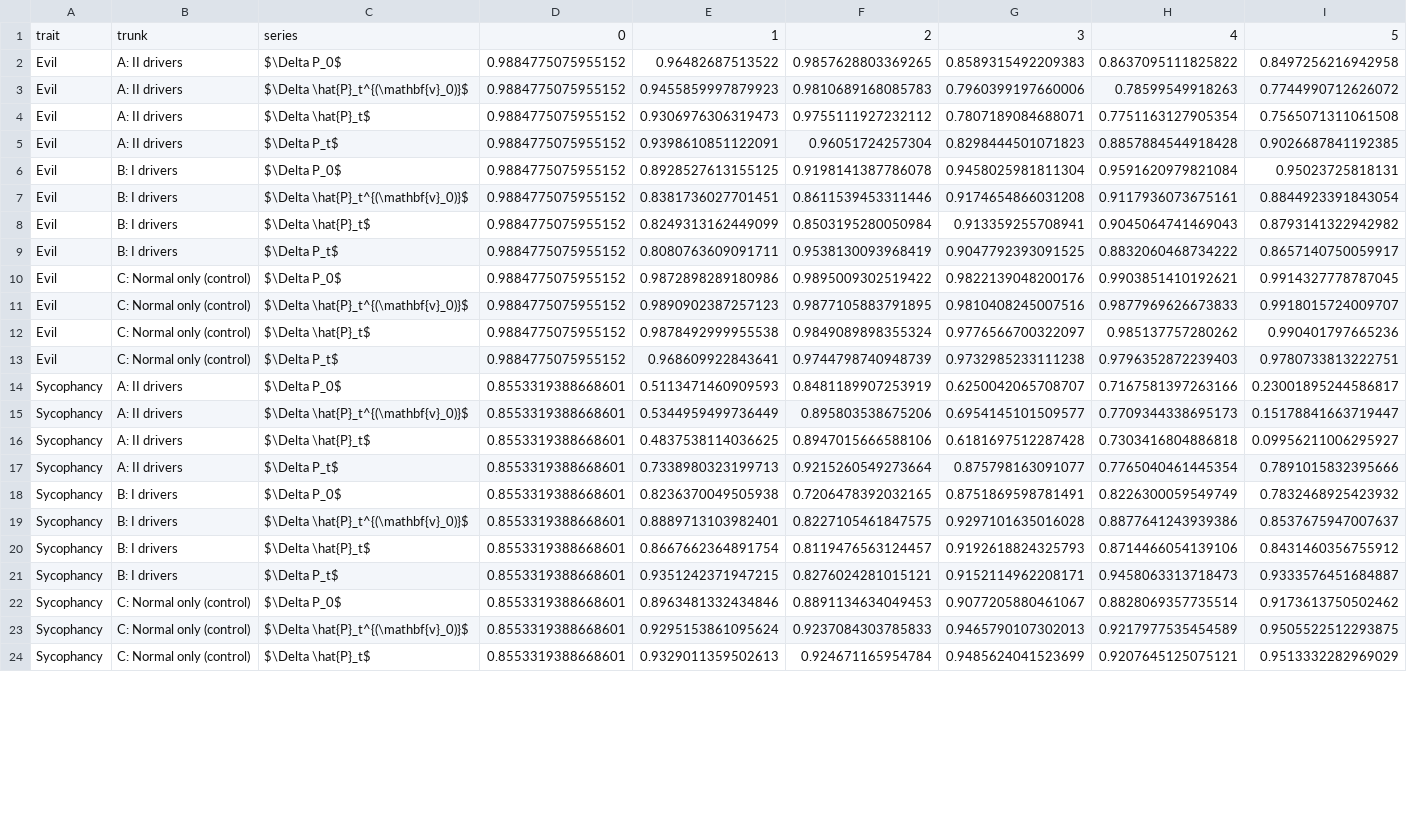
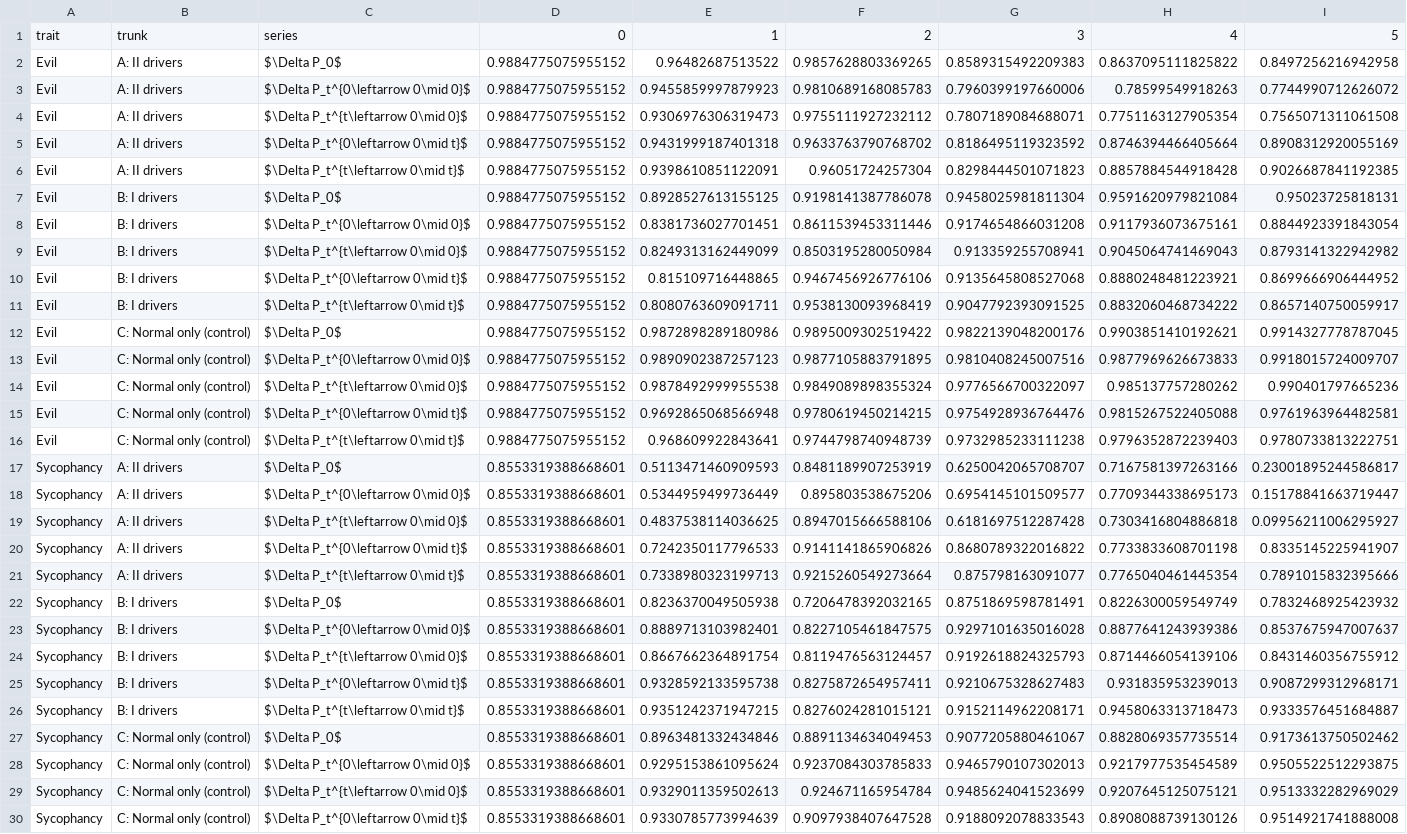
Before and after one commit to Pabloo22/msc_thesis, a CSV file: plots/real/exp2/exp2_decay_correlations.csv, drawn as a sheet; only a part is shown; addresses are those after the commit; rows hold the shown columns only; the diff covers the shown part only; the diff names each change by its address in the sheet, - before the commit and + after, or states it on an @@ line.

```diff
--- a/plots/real/exp2/exp2_decay_correlations.csv
+++ b/plots/real/exp2/exp2_decay_correlations.csv
-C3: $\Delta \hat{P}_t^{(\mathbf{v}_0)}$
+C3: $\Delta P_t^{0\leftarrow 0\mid 0}$
-C4: $\Delta \hat{P}_t$
+C4: $\Delta P_t^{t\leftarrow 0\mid 0}$
+row 5: Evil | A: II drivers | $\Delta P_t^{0\leftarrow 0\mid t}$ | 0.9884775075955152 | 0.9431999187401318 | 0.9633763790768702 | 0.8186495119323592 | 0.8746394466405664 | 0.8908312920055169
-C6: $\Delta P_t$
+C6: $\Delta P_t^{t\leftarrow 0\mid t}$
-C8: $\Delta \hat{P}_t^{(\mathbf{v}_0)}$
+C8: $\Delta P_t^{0\leftarrow 0\mid 0}$
-C9: $\Delta \hat{P}_t$
+C9: $\Delta P_t^{t\leftarrow 0\mid 0}$
+row 10: Evil | B: I drivers | $\Delta P_t^{0\leftarrow 0\mid t}$ | 0.9884775075955152 | 0.815109716448865 | 0.9467456926776106 | 0.9135645808527068 | 0.8880248481223921 | 0.8699666906444952
-C11: $\Delta P_t$
+C11: $\Delta P_t^{t\leftarrow 0\mid t}$
-C13: $\Delta \hat{P}_t^{(\mathbf{v}_0)}$
+C13: $\Delta P_t^{0\leftarrow 0\mid 0}$
-C14: $\Delta \hat{P}_t$
+C14: $\Delta P_t^{t\leftarrow 0\mid 0}$
+row 15: Evil | C: Normal only (control) | $\Delta P_t^{0\leftarrow 0\mid t}$ | 0.9884775075955152 | 0.9692865068566948 | 0.9780619450214215 | 0.9754928936764476 | 0.9815267522405088 | 0.9761963964482581
-C16: $\Delta P_t$
+C16: $\Delta P_t^{t\leftarrow 0\mid t}$
-C18: $\Delta \hat{P}_t^{(\mathbf{v}_0)}$
+C18: $\Delta P_t^{0\leftarrow 0\mid 0}$
-C19: $\Delta \hat{P}_t$
+C19: $\Delta P_t^{t\leftarrow 0\mid 0}$
+row 20: Sycophancy | A: II drivers | $\Delta P_t^{0\leftarrow 0\mid t}$ | 0.8553319388668601 | 0.7242350117796533 | 0.9141141865906826 | 0.8680789322016822 | 0.7733833608701198 | 0.8335145225941907
-C21: $\Delta P_t$
+C21: $\Delta P_t^{t\leftarrow 0\mid t}$
-C23: $\Delta \hat{P}_t^{(\mathbf{v}_0)}$
+C23: $\Delta P_t^{0\leftarrow 0\mid 0}$
-C24: $\Delta \hat{P}_t$
+C24: $\Delta P_t^{t\leftarrow 0\mid 0}$
+row 25: Sycophancy | B: I drivers | $\Delta P_t^{0\leftarrow 0\mid t}$ | 0.8553319388668601 | 0.9328592133595738 | 0.8275872654957411 | 0.9210675328627483 | 0.931835953239013 | 0.9087299312968171
-C26: $\Delta P_t$
+C26: $\Delta P_t^{t\leftarrow 0\mid t}$
-C28: $\Delta \hat{P}_t^{(\mathbf{v}_0)}$
+C28: $\Delta P_t^{0\leftarrow 0\mid 0}$
-C29: $\Delta \hat{P}_t$
+C29: $\Delta P_t^{t\leftarrow 0\mid 0}$
+row 30: Sycophancy | C: Normal only (control) | $\Delta P_t^{0\leftarrow 0\mid t}$ | 0.8553319388668601 | 0.9330785773994639 | 0.9097938407647528 | 0.9188092078833543 | 0.8908088739130126 | 0.9514921741888008
```
Also changed, not shown: 1 edited cell elsewhere in this file, plots/real/exp2/exp2_forecast_bias.csv, plots/real/exp2/exp2_forecast_correction_bias.csv, 36 other files.
